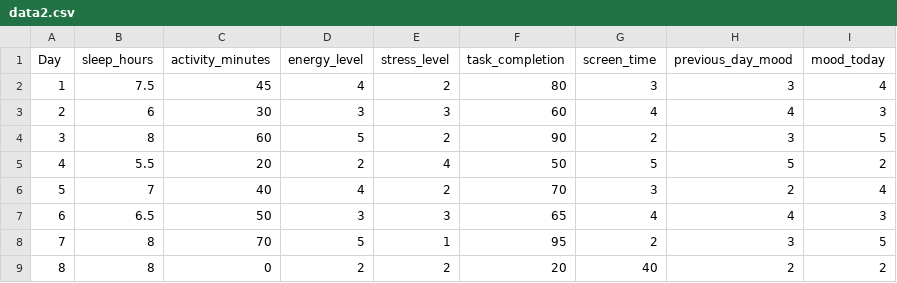
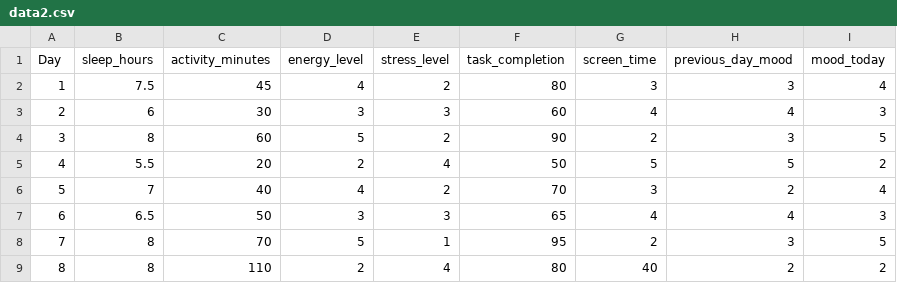
Before and after one commit to MBSciTech/Arise, a CSV file: dataset/data2.csv, drawn as a sheet.

Commit message:
Update activity data for day 8 to reflect accurate metrics

```diff
--- a/dataset/data2.csv
+++ b/dataset/data2.csv
@@ -8,2 +8,2 @@ Day	sleep_hours	activity_minutes	energy_level	stress_level	task_completion	scree
 7	8	70	5	1	95	2	3	5
-8	8	0	2	2	20	40	2	2
+8	8	110	2	4	80	40	2	2
```
